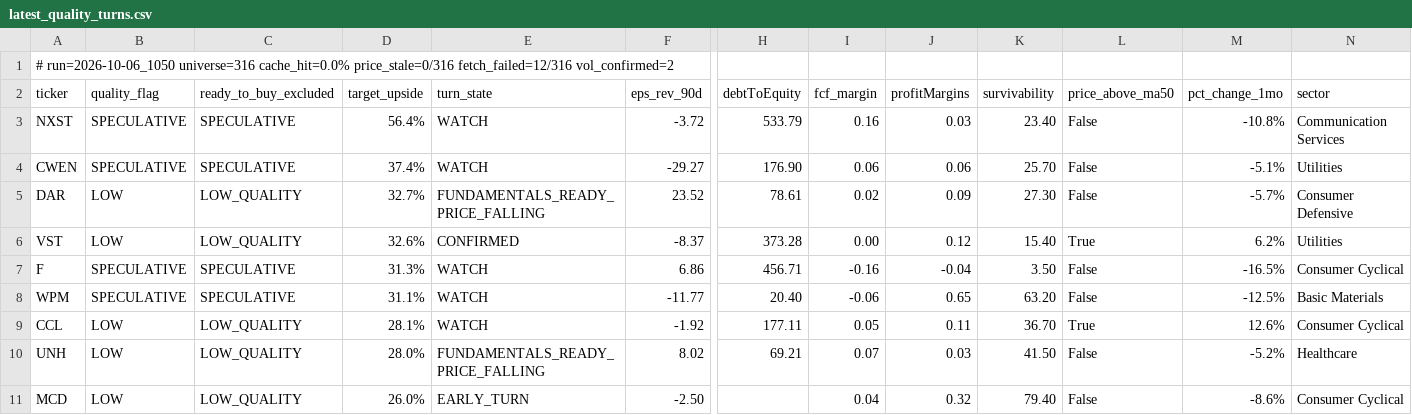
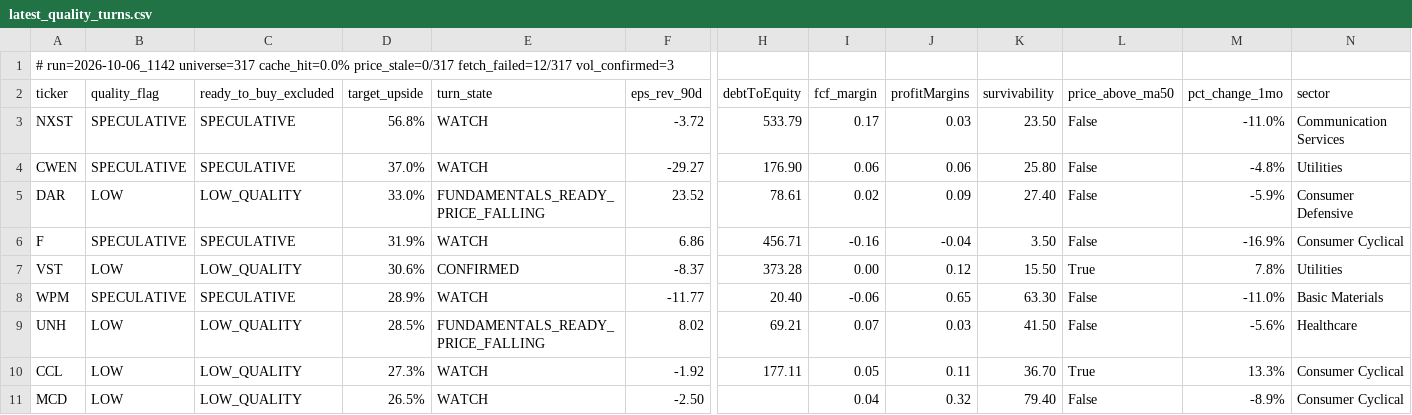
Before and after one commit to uvam3boy-stack/hunter-sk9m3xf7q2, a CSV file: latest_quality_turns.csv, drawn as a sheet; only a part is shown, gaps mark what is left out; removed rows and columns are numbered as before the commit, all else as after; rows hold the shown columns only; the diff names each change by its address in the sheet, - before the commit and + after, or states it on an @@ line.

```diff
--- a/latest_quality_turns.csv
+++ b/latest_quality_turns.csv
-A1 (ticker): # run=2026-10-06_1050 universe=316 cache_hit=0.0% price_stale=0/316 fetch_failed=12/316 vol_confirmed=2
+A1 (ticker): # run=2026-10-06_1142 universe=317 cache_hit=0.0% price_stale=0/317 fetch_failed=12/317 vol_confirmed=3
-D3 (target_upside): 56.4%
+D3 (target_upside): 56.8%
-I3 (fcf_margin): 0.16
+I3 (fcf_margin): 0.17
-K3 (survivability): 23.40
+K3 (survivability): 23.50
-M3 (pct_change_1mo): -10.8%
+M3 (pct_change_1mo): -11.0%
-D4 (target_upside): 37.4%
+D4 (target_upside): 37.0%
-K4 (survivability): 25.70
+K4 (survivability): 25.80
-M4 (pct_change_1mo): -5.1%
+M4 (pct_change_1mo): -4.8%
-D5 (target_upside): 32.7%
+D5 (target_upside): 33.0%
-K5 (survivability): 27.30
+K5 (survivability): 27.40
-M5 (pct_change_1mo): -5.7%
+M5 (pct_change_1mo): -5.9%
-row 6: VST | LOW | LOW_QUALITY | 32.6% | CONFIRMED | -8.37 | 373.28 | 0.00 | 0.12 | 15.40 | True | 6.2% | Utilities
-D6 (target_upside): 31.3%
+D6 (target_upside): 31.9%
-M6 (pct_change_1mo): -16.5%
+M6 (pct_change_1mo): -16.9%
+row 7: VST | LOW | LOW_QUALITY | 30.6% | CONFIRMED | -8.37 | 373.28 | 0.00 | 0.12 | 15.50 | True | 7.8% | Utilities
-D8 (target_upside): 31.1%
+D8 (target_upside): 28.9%
-K8 (survivability): 63.20
+K8 (survivability): 63.30
-M8 (pct_change_1mo): -12.5%
+M8 (pct_change_1mo): -11.0%
-row 9: CCL | LOW | LOW_QUALITY | 28.1% | WATCH | -1.92 | 177.11 | 0.05 | 0.11 | 36.70 | True | 12.6% | Consumer Cyclical
-D9 (target_upside): 28.0%
+D9 (target_upside): 28.5%
-M9 (pct_change_1mo): -5.2%
+M9 (pct_change_1mo): -5.6%
+row 10: CCL | LOW | LOW_QUALITY | 27.3% | WATCH | -1.92 | 177.11 | 0.05 | 0.11 | 36.70 | True | 13.3% | Consumer Cyclical
-D11 (target_upside): 26.0%
+D11 (target_upside): 26.5%
-E11 (turn_state): EARLY_TURN
+E11 (turn_state): WATCH
-M11 (pct_change_1mo): -8.6%
+M11 (pct_change_1mo): -8.9%
```
Also changed, not shown: latest.csv, latest_excluded.csv, 4 other files.
